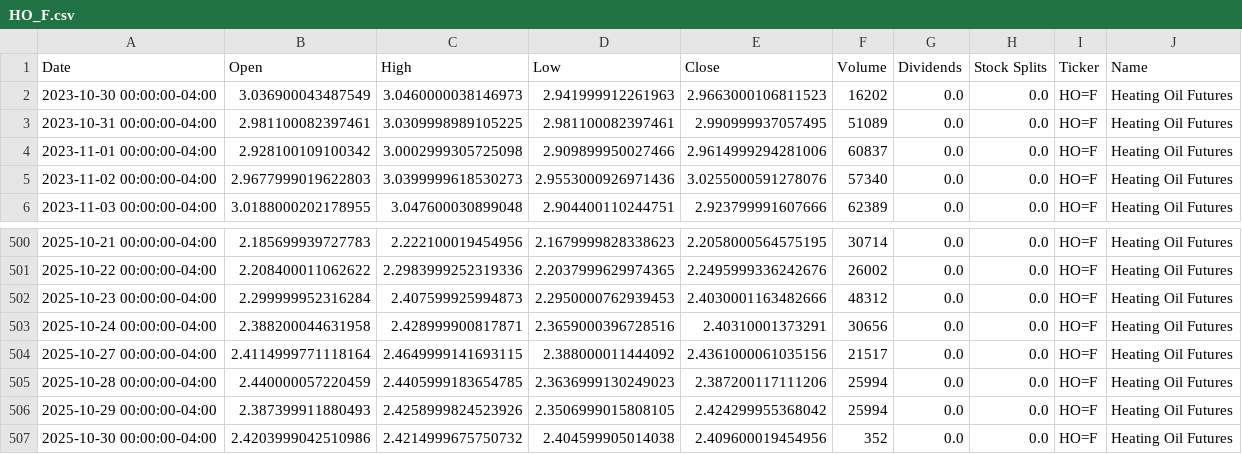
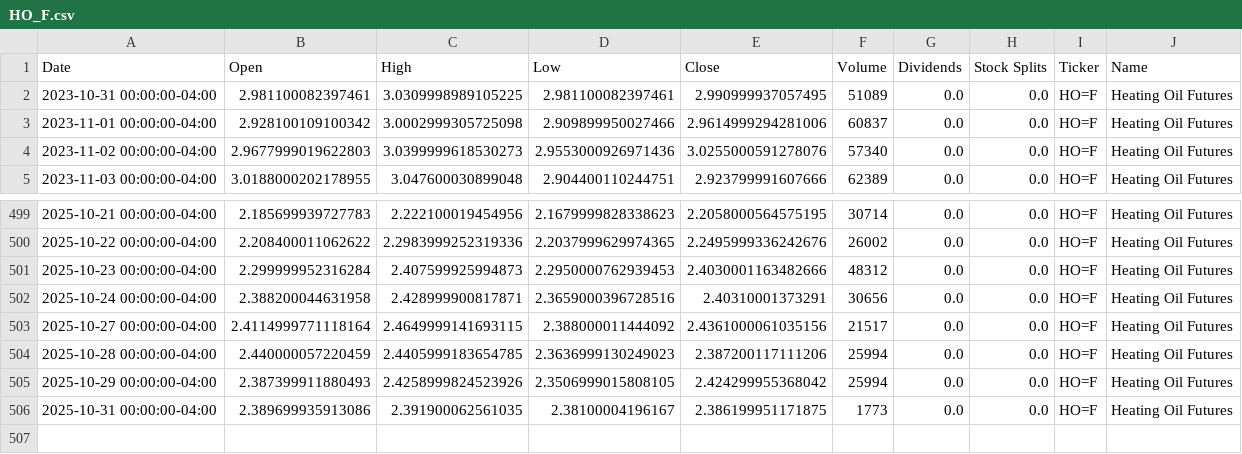
Before and after one commit to dylanmcd0/energy-analysis, a CSV file: data/financial/yfinance/HO_F.csv, drawn as a sheet; only a part is shown, gaps mark what is left out.

```diff
--- a/data/financial/yfinance/HO_F.csv
+++ b/data/financial/yfinance/HO_F.csv
@@ -1,3 +1,2 @@
 Date,Open,High,Low,Close,Volume,Dividends,Stock Splits,Ticker,Name
-2023-10-30 00:00:00-04:00,3.036900043487549,3.0460000038146973,2.941999912261963,2.9663000106811523,16202,0.0,0.0,HO=F,Heating Oil Futures
 2023-10-31 00:00:00-04:00,2.981100082397461,3.0309998989105225,2.981100082397461,2.990999937057495,51089,0.0,0.0,HO=F,Heating Oil Futures
@@ -506,2 +505,2 @@ Date,Open,High,Low,Close,Volume,Dividends,Stock Splits,Ticker,Name
 2025-10-29 00:00:00-04:00,2.387399911880493,2.4258999824523926,2.3506999015808105,2.424299955368042,25994,0.0,0.0,HO=F,Heating Oil Futures
-2025-10-30 00:00:00-04:00,2.4203999042510986,2.4214999675750732,2.404599905014038,2.409600019454956,352,0.0,0.0,HO=F,Heating Oil Futures
+2025-10-31 00:00:00-04:00,2.389699935913086,2.391900062561035,2.38100004196167,2.386199951171875,1773,0.0,0.0,HO=F,Heating Oil Futures
```
Also changed, not shown: data/financial/yfinance/BZ_F.csv, data/financial/yfinance/COAL.csv, 18 other files.
